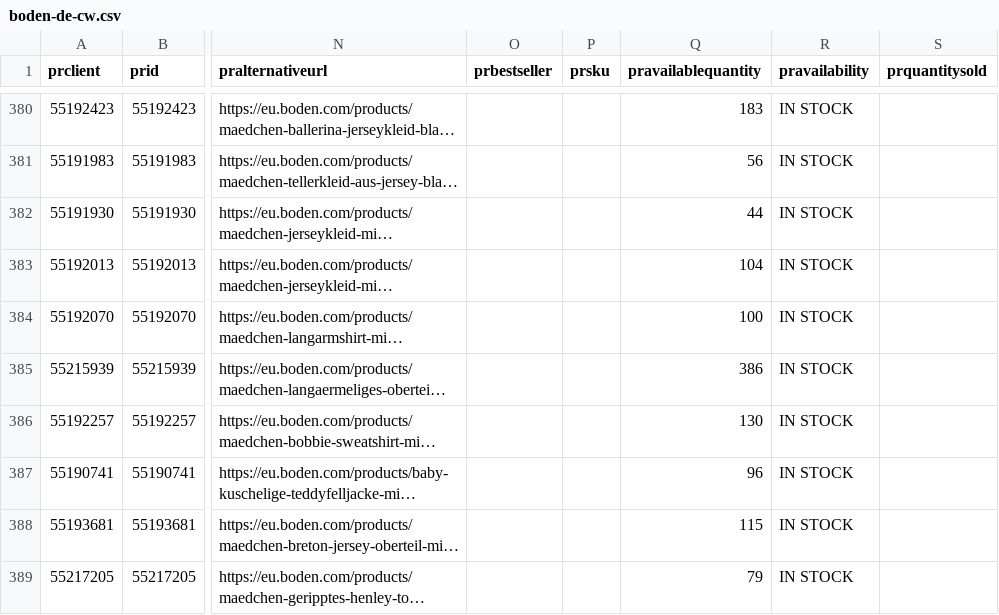
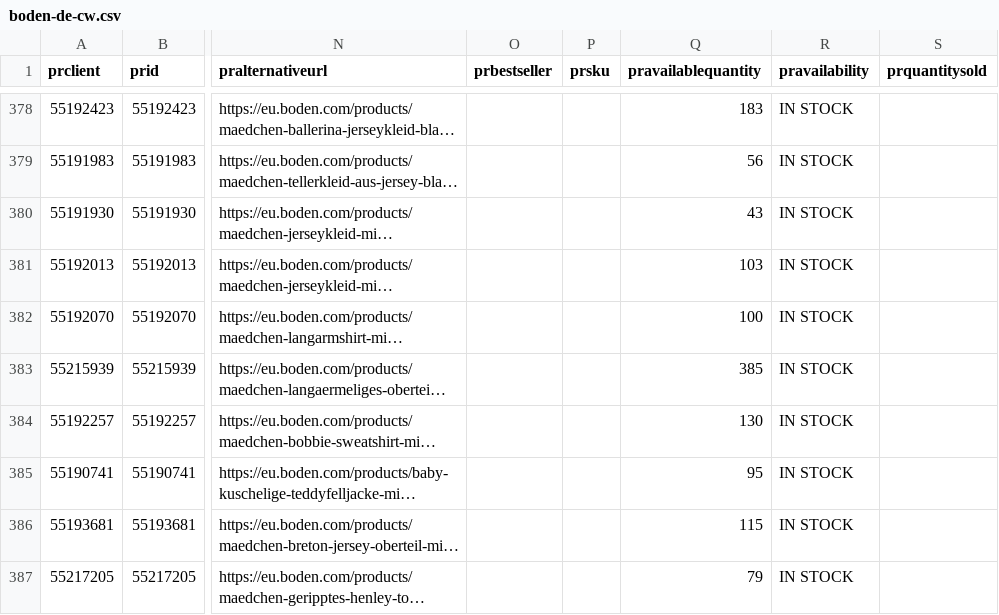
Before and after one commit to IssyKellyBA/byatlas-feed-hosting, a CSV file: output/boden-de-cw.csv, drawn as a sheet; only a part is shown, gaps mark what is left out; long unchanged cells end in …; addresses are those after the commit; the diff covers the shown part only; the diff names each change by its address in the sheet, - before the commit and + after, or states it on an @@ line.

Commit message:
Update boden-de-cw.csv

```diff
--- a/output/boden-de-cw.csv
+++ b/output/boden-de-cw.csv
-Q380 (pravailablequantity): 44
+Q380 (pravailablequantity): 43
-Q381 (pravailablequantity): 104
+Q381 (pravailablequantity): 103
-Q383 (pravailablequantity): 386
+Q383 (pravailablequantity): 385
-Q385 (pravailablequantity): 96
+Q385 (pravailablequantity): 95
```
Also changed, not shown: 2 moved rows and 145 edited cells elsewhere in this file.
